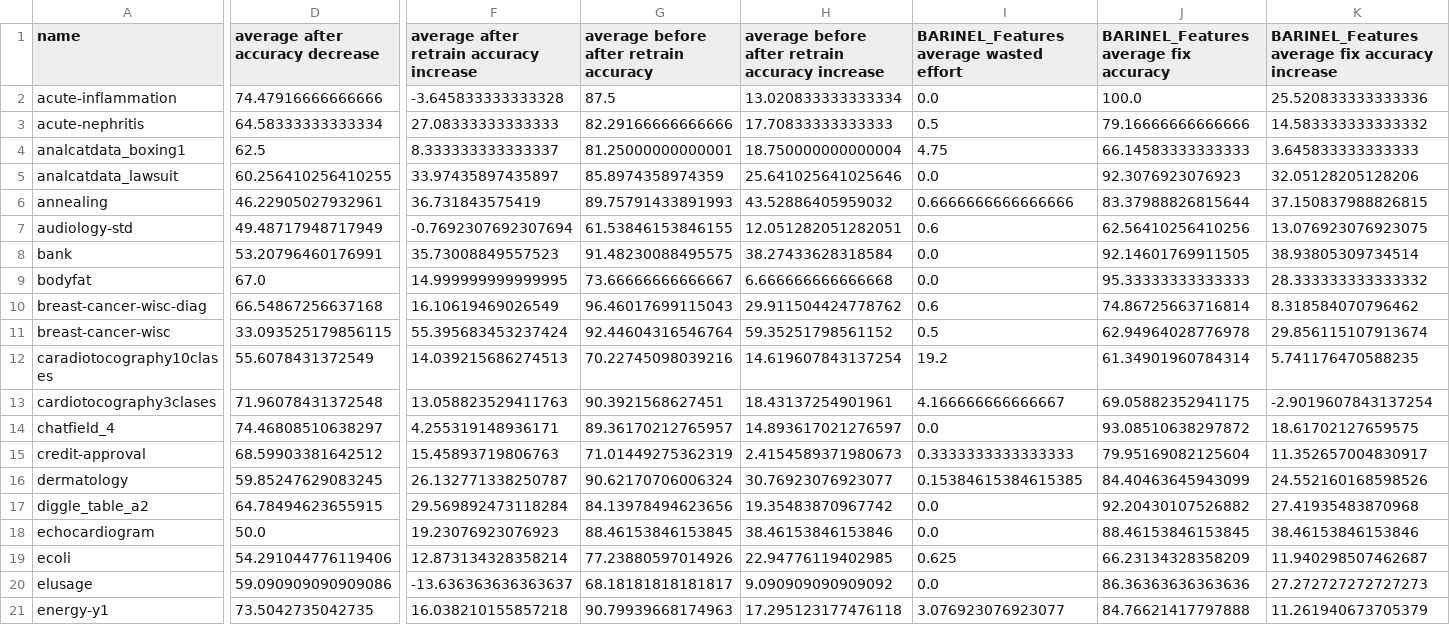
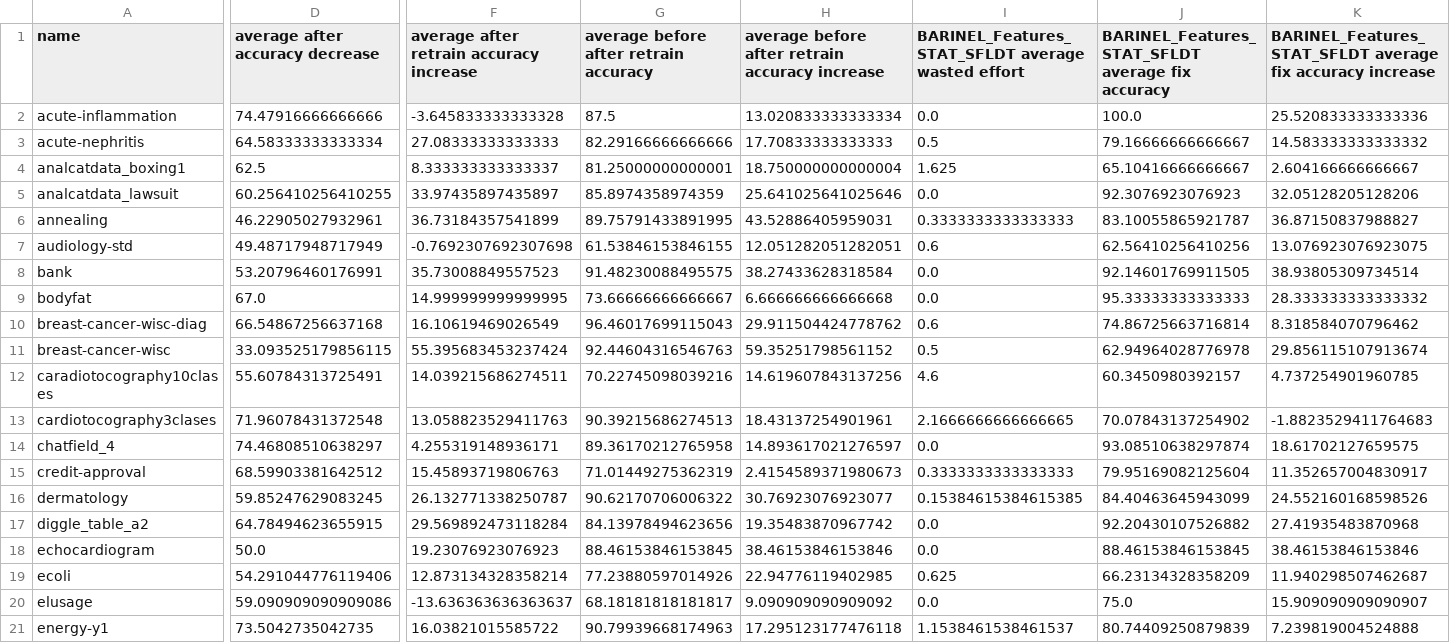
Before and after one commit to yoavzelinger/APPETITE, a CSV file: data/results/results_BARINEL_Features_STAT_SFLDT_aggregated.csv, drawn as a sheet; only a part is shown, gaps mark what is left out; the diff covers the shown part only; the diff names each change by its address in the sheet, - before the commit and + after, or states it on an @@ line.

Commit message:
Update BARINEL_Features_STAT_SFLDT results

```diff
--- a/data/results/results_BARINEL_Features_STAT_SFLDT_aggregated.csv
+++ b/data/results/results_BARINEL_Features_STAT_SFLDT_aggregated.csv
-I1: BARINEL_Features average wasted effort
+I1: BARINEL_Features_STAT_SFLDT average wasted effort
-J1: BARINEL_Features average fix accuracy
+J1: BARINEL_Features_STAT_SFLDT average fix accuracy
-K1: BARINEL_Features average fix…
+K1: BARINEL_Features_STAT_SFLDT average fix…
-J3: 79.16666666666666
+J3: 79.16666666666667
-I4: 4.75
+I4: 1.625
-J4: 66.14583333333333
+J4: 65.10416666666667
-K4: 3.645833333333333
+K4: 2.604166666666667
-F6: 36.731843575419
+F6: 36.73184357541899
-G6: 89.75791433891993
+G6: 89.75791433891995
-H6: 43.52886405959032
+H6: 43.52886405959031
-I6: 0.6666666666666666
+I6: 0.3333333333333333
-J6: 83.37988826815644
+J6: 83.10055865921787
-K6: 37.150837988826815
+K6: 36.87150837988827
-F7: -0.7692307692307694
+F7: -0.7692307692307698
-G11: 92.44604316546764
+G11: 92.44604316546763
-D12 (average after accuracy decrease): 55.6078431372549
+D12 (average after accuracy decrease): 55.60784313725491
-F12: 14.039215686274513
+F12: 14.039215686274511
-H12: 14.619607843137254
+H12: 14.619607843137256
-I12: 19.2
+I12: 4.6
-J12: 61.34901960784314
+J12: 60.3450980392157
-K12: 5.741176470588235
+K12: 4.737254901960785
-G13: 90.3921568627451
+G13: 90.39215686274513
-I13: 4.166666666666667
+I13: 2.1666666666666665
-J13: 69.05882352941175
+J13: 70.07843137254902
-K13: -2.9019607843137254
+K13: -1.8823529411764683
-G14: 89.36170212765957
+G14: 89.36170212765958
-J14: 93.08510638297872
+J14: 93.08510638297874
-G16: 90.62170706006324
+G16: 90.62170706006322
-J20: 86.36363636363636
+J20: 75.0
-K20: 27.272727272727273
+K20: 15.909090909090907
-F21: 16.038210155857218
+F21: 16.03821015585722
-I21: 3.076923076923077
+I21: 1.1538461538461537
-J21: 84.76621417797888
+J21: 80.74409250879839
-K21: 11.261940673705379
+K21: 7.239819004524888
```
Also changed, not shown: 80 edited cells elsewhere in this file, 1 other file.
